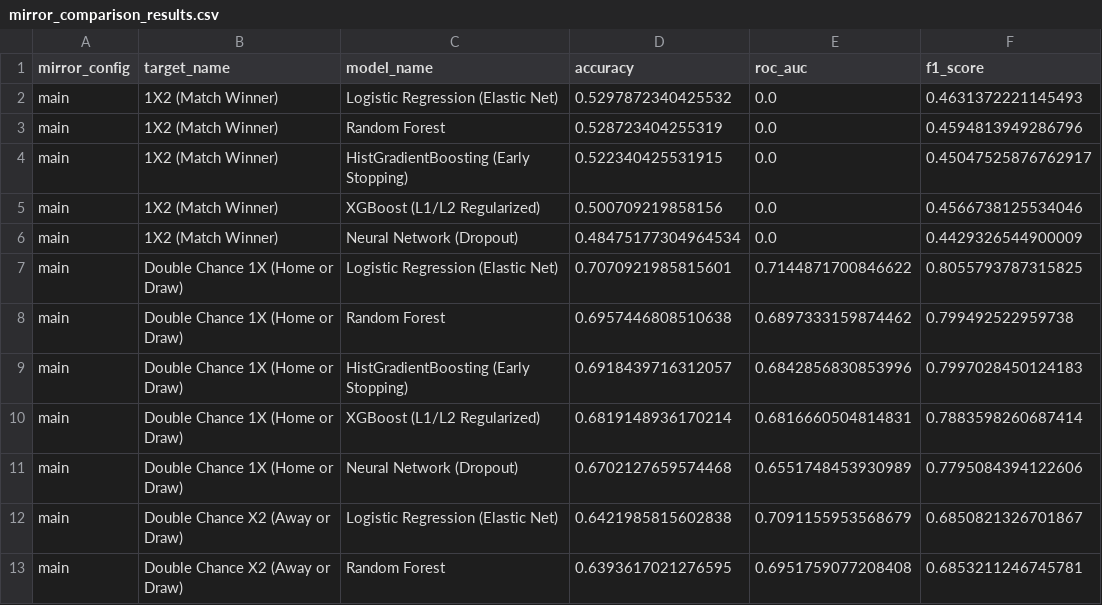
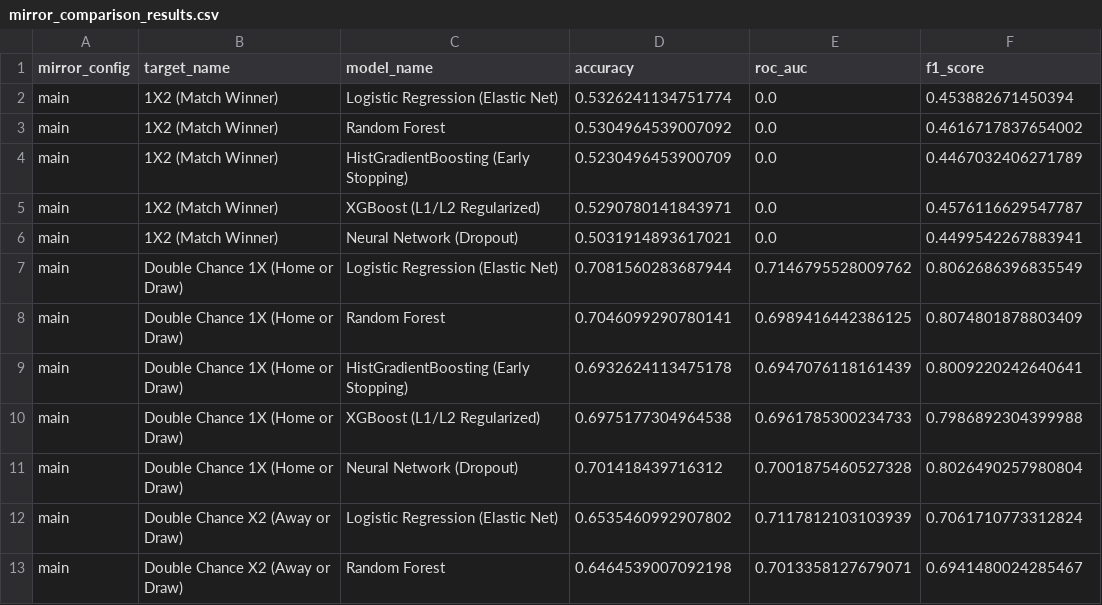
Before and after one commit to matiasts4/datascience, a CSV file: archive/pl-predictor/models/mirrors/mirror_comparison_results.csv, drawn as a sheet; only a part is shown; the diff covers the shown part only.

```diff
--- a/archive/pl-predictor/models/mirrors/mirror_comparison_results.csv
+++ b/archive/pl-predictor/models/mirrors/mirror_comparison_results.csv
@@ -1,13 +1,13 @@
 mirror_config,target_name,model_name,accuracy,roc_auc,f1_score
-main,1X2 (Match Winner),Logistic Regression (Elastic Net),0.5297872340425532,0.0,0.4631372221145493
-main,1X2 (Match Winner),Random Forest,0.528723404255319,0.0,0.4594813949286796
-main,1X2 (Match Winner),HistGradientBoosting (Early Stopping),0.522340425531915,0.0,0.45047525876762917
-main,1X2 (Match Winner),XGBoost (L1/L2 Regularized),0.500709219858156,0.0,0.4566738125534046
-main,1X2 (Match Winner),Neural Network (Dropout),0.48475177304964534,0.0,0.4429326544900009
-main,Double Chance 1X (Home or Draw),Logistic Regression (Elastic Net),0.7070921985815601,0.7144871700846622,0.8055793787315825
-main,Double Chance 1X (Home or Draw),Random Forest,0.6957446808510638,0.6897333159874462,0.799492522959738
-main,Double Chance 1X (Home or Draw),HistGradientBoosting (Early Stopping),0.6918439716312057,0.6842856830853996,0.7997028450124183
-main,Double Chance 1X (Home or Draw),XGBoost (L1/L2 Regularized),0.6819148936170214,0.6816660504814831,0.7883598260687414
-main,Double Chance 1X (Home or Draw),Neural Network (Dropout),0.6702127659574468,0.6551748453930989,0.7795084394122606
-main,Double Chance X2 (Away or Draw),Logistic Regression (Elastic Net),0.6421985815602838,0.7091155953568679,0.6850821326701867
-main,Double Chance X2 (Away or Draw),Random Forest,0.6393617021276595,0.6951759077208408,0.6853211246745781
+main,1X2 (Match Winner),Logistic Regression (Elastic Net),0.5326241134751774,0.0,0.453882671450394
+main,1X2 (Match Winner),Random Forest,0.5304964539007092,0.0,0.4616717837654002
+main,1X2 (Match Winner),HistGradientBoosting (Early Stopping),0.5230496453900709,0.0,0.4467032406271789
+main,1X2 (Match Winner),XGBoost (L1/L2 Regularized),0.5290780141843971,0.0,0.4576116629547787
+main,1X2 (Match Winner),Neural Network (Dropout),0.5031914893617021,0.0,0.4499542267883941
+main,Double Chance 1X (Home or Draw),Logistic Regression (Elastic Net),0.7081560283687944,0.7146795528009762,0.8062686396835549
+main,Double Chance 1X (Home or Draw),Random Forest,0.7046099290780141,0.6989416442386125,0.8074801878803409
+main,Double Chance 1X (Home or Draw),HistGradientBoosting (Early Stopping),0.6932624113475178,0.6947076118161439,0.8009220242640641
+main,Double Chance 1X (Home or Draw),XGBoost (L1/L2 Regularized),0.6975177304964538,0.6961785300234733,0.7986892304399988
+main,Double Chance 1X (Home or Draw),Neural Network (Dropout),0.701418439716312,0.7001875460527328,0.8026490257980804
+main,Double Chance X2 (Away or Draw),Logistic Regression (Elastic Net),0.6535460992907802,0.7117812103103939,0.7061710773312824
+main,Double Chance X2 (Away or Draw),Random Forest,0.6464539007092198,0.7013358127679071,0.6941480024285467
```
Also changed, not shown: 158 edited cells elsewhere in this file, 17 other files.
